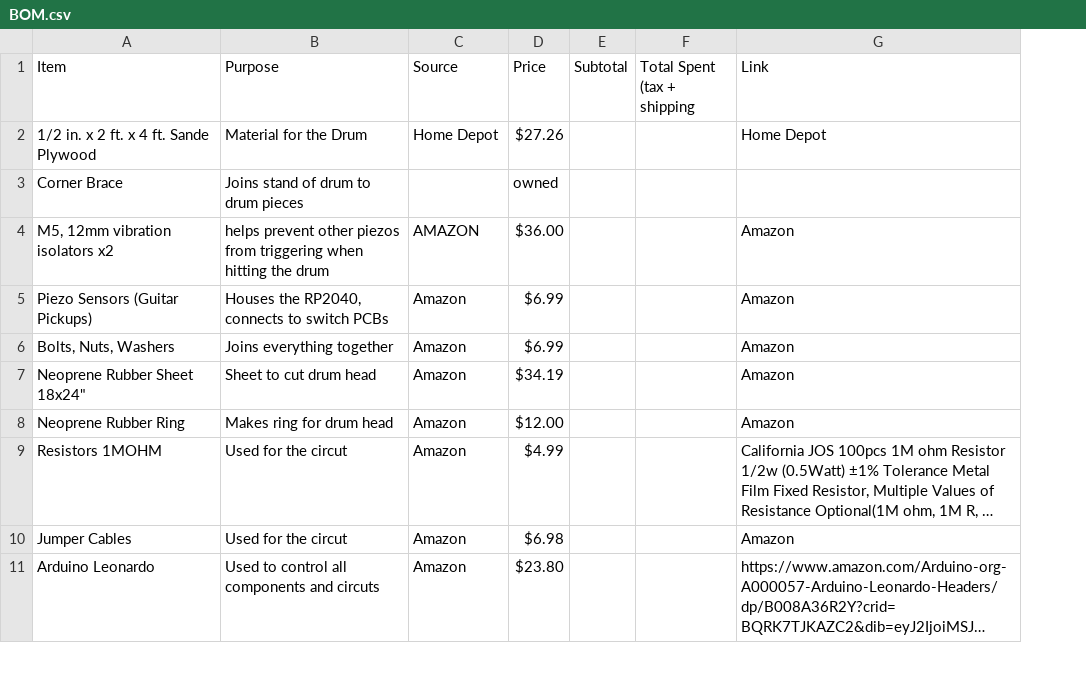
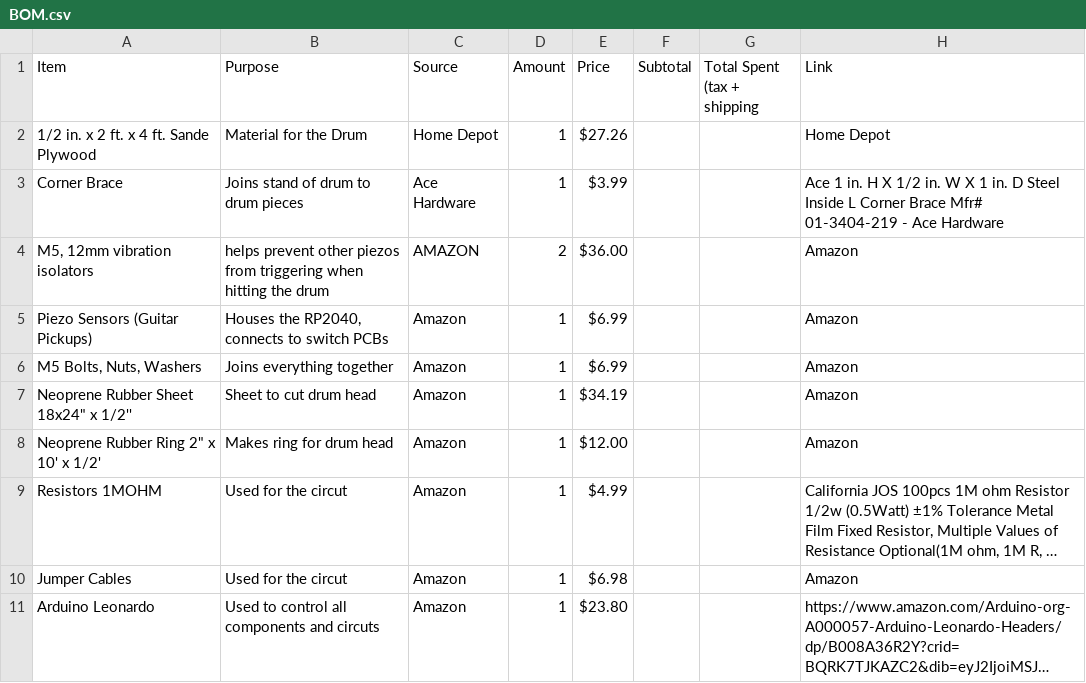
Before and after one commit to Sakuhano/Tatacon, a CSV file: BOM.csv, drawn as a sheet; only a part is shown; long unchanged cells end in …; addresses are those after the commit; the diff covers the shown part only; the diff names each change by its address in the sheet, - before the commit and + after, or states it on an @@ line.

Commit message:
Update BOM.csv

```diff
--- a/BOM.csv
+++ b/BOM.csv
+column D (Amount), rows 2-11: 1 | 1 | 2 | 1 | 1 | 1 | 1 | 1 | 1 | 1
-C3 (Source): (empty)
+C3 (Source): Ace Hardware
-E3 (Price): owned
+E3 (Price): $3.99
-H3 (Link): (empty)
+H3 (Link): Ace 1 in. H X 1/2 in. W X 1 in. D Steel Inside L Corner Brace Mfr# 01-3404-219 - Ace Hardware
-A4 (Item): M5, 12mm vibration isolators x2
+A4 (Item): M5, 12mm vibration isolators
-A6 (Item): Bolts, Nuts, Washers
+A6 (Item): M5 Bolts, Nuts, Washers
-A7 (Item): Neoprene Rubber Sheet 18x24"
+A7 (Item): Neoprene Rubber Sheet 18x24" x 1/2''
-A8 (Item): Neoprene Rubber Ring
+A8 (Item): Neoprene Rubber Ring 2" x 10' x 1/2'
```
Also changed, not shown: 7 added rows, 1 removed row and 3 edited cells elsewhere in this file.
